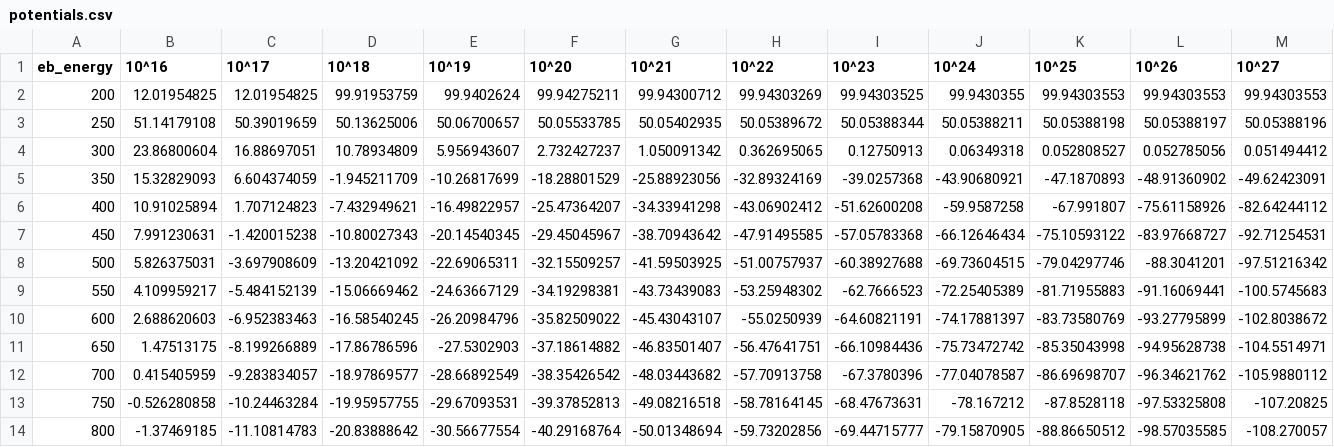
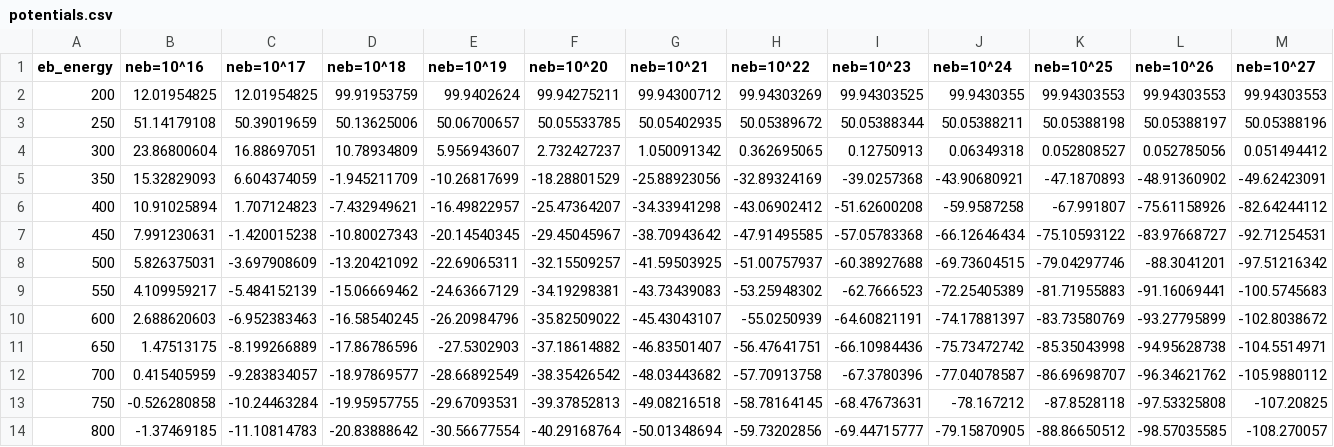
Before and after one commit to DrucillaLiu/potential-distribution, a CSV file: potentials.csv, drawn as a sheet; only a part is shown; the diff covers the shown part only; the diff names each change by its address in the sheet, - before the commit and + after, or states it on an @@ line.

Commit message:
Update potentials.csv

```diff
--- a/potentials.csv
+++ b/potentials.csv
-B1: 10^16
+B1: neb=10^16
-C1: 10^17
+C1: neb=10^17
-D1: 10^18
+D1: neb=10^18
-E1: 10^19
+E1: neb=10^19
-F1: 10^20
+F1: neb=10^20
-G1: 10^21
+G1: neb=10^21
-H1: 10^22
+H1: neb=10^22
-I1: 10^23
+I1: neb=10^23
-J1: 10^24
+J1: neb=10^24
-K1: 10^25
+K1: neb=10^25
-L1: 10^26
+L1: neb=10^26
-M1: 10^27
+M1: neb=10^27
```
Also changed, not shown: 6 edited cells elsewhere in this file.
